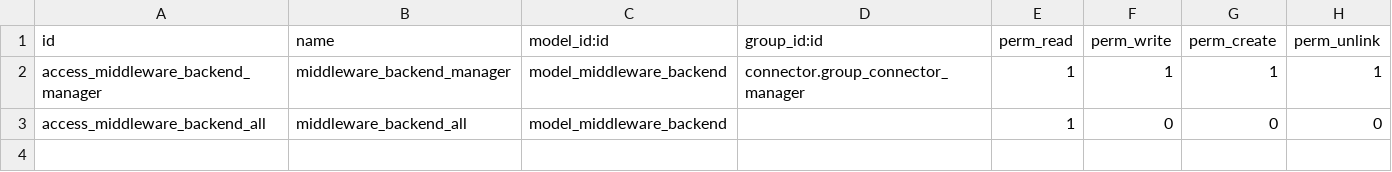
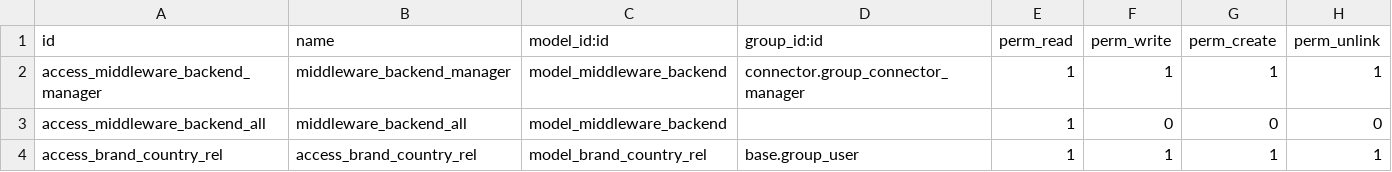
Before and after one commit to Pexego/PXGO_00053_2013_VT, a CSV file: project-addons/flask_middleware_connector/security/ir.model.access.csv, drawn as a sheet.

Commit message:
[IMP]flask_middleware_connector: Implementada sincronización de nuevos modelos.

```diff
--- a/project-addons/flask_middleware_connector/security/ir.model.access.csv
+++ b/project-addons/flask_middleware_connector/security/ir.model.access.csv
@@ -3 +3,2 @@ access_middleware_backend_manager,middleware_backend_manager,model_middleware_ba
 access_middleware_backend_all,middleware_backend_all,model_middleware_backend,,1,0,0,0
+access_brand_country_rel,access_brand_country_rel,model_brand_country_rel,base.group_user,1,1,1,1
```
Also changed, not shown: 21 other files.
